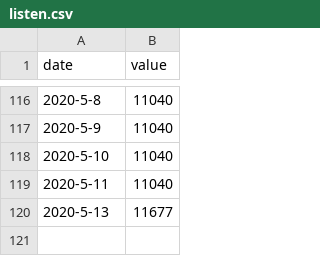
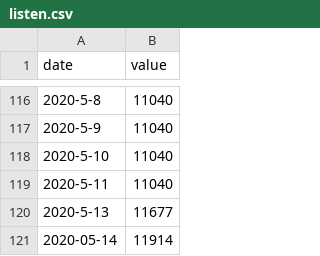
Before and after one commit to jochemin/observablehq_bitcoin, a CSV file: listen.csv, drawn as a sheet; only a part is shown, gaps mark what is left out; the diff names each change by its address in the sheet, - before the commit and + after, or states it on an @@ line.

Commit message:
Automatic upload

```diff
--- a/listen.csv
+++ b/listen.csv
+row 121: 2020-05-14 | 11914
```
